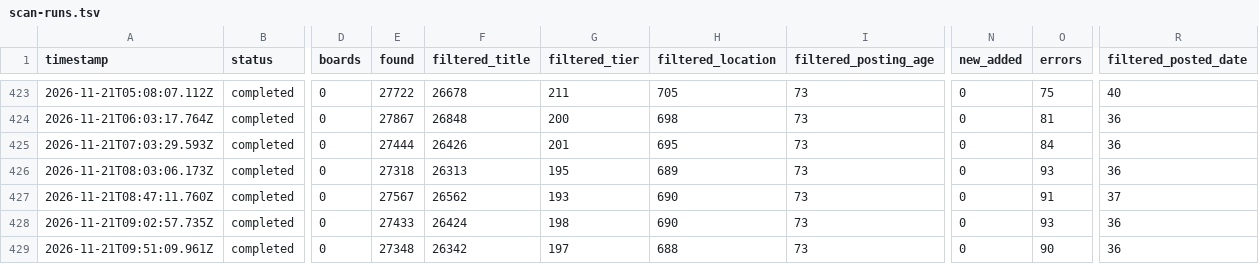
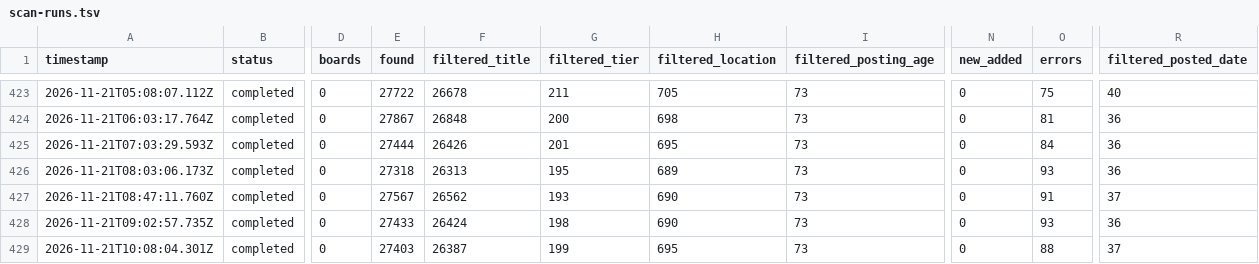
Before and after one commit to manpreetsinghpannu/finance-job-radar, a TSV file: data/scan-runs.tsv, drawn as a sheet; only a part is shown, gaps mark what is left out; the diff names each change by its address in the sheet, - before the commit and + after, or states it on an @@ line.

Commit message:
scan 2026-11-21T10:22Z

```diff
--- a/data/scan-runs.tsv
+++ b/data/scan-runs.tsv
-A429 (timestamp): 2026-11-21T09:51:09.961Z
+A429 (timestamp): 2026-11-21T10:08:04.301Z
-E429 (found): 27348
+E429 (found): 27403
-F429 (filtered_title): 26342
+F429 (filtered_title): 26387
-G429 (filtered_tier): 197
+G429 (filtered_tier): 199
-H429 (filtered_location): 688
+H429 (filtered_location): 695
-O429 (errors): 90
+O429 (errors): 88
-R429 (filtered_posted_date): 36
+R429 (filtered_posted_date): 37
```
Also changed, not shown: 11 other files.
